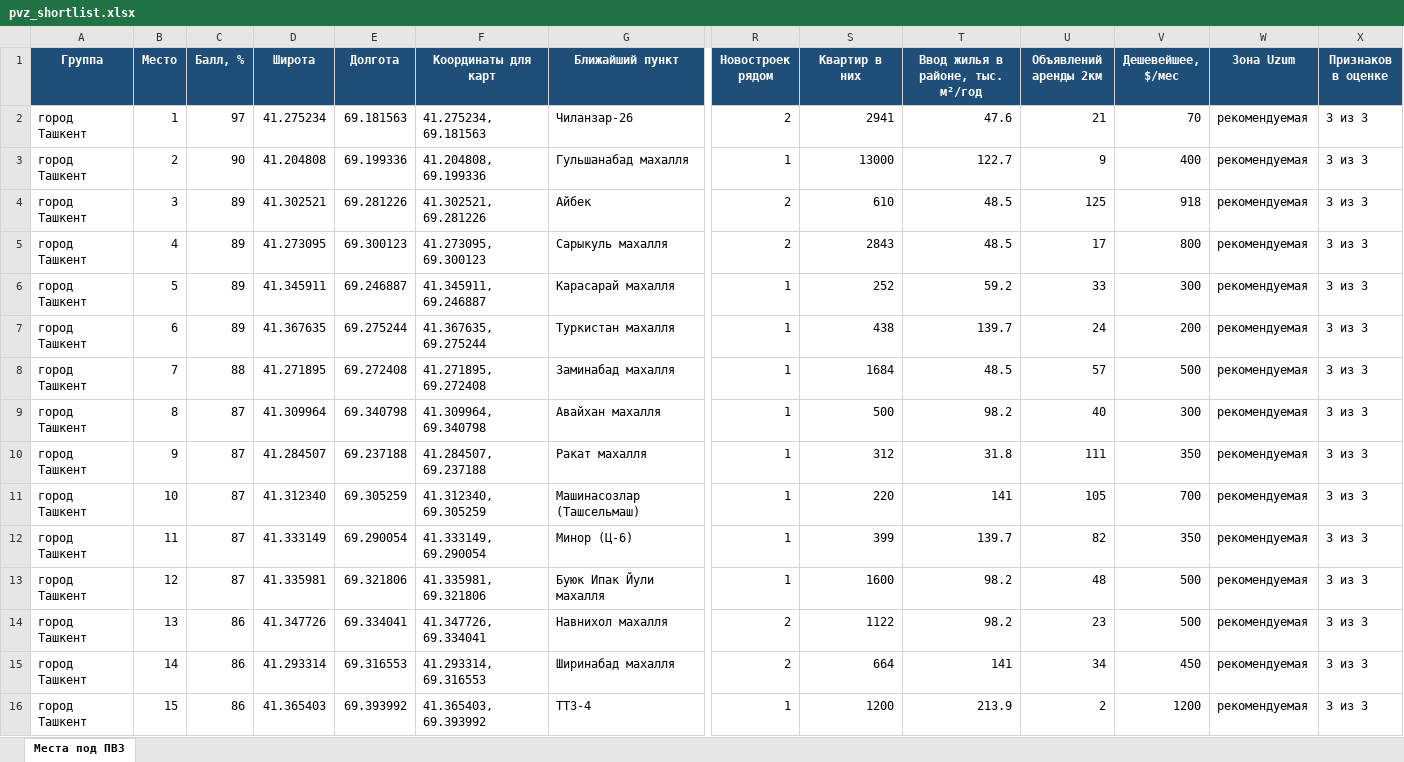
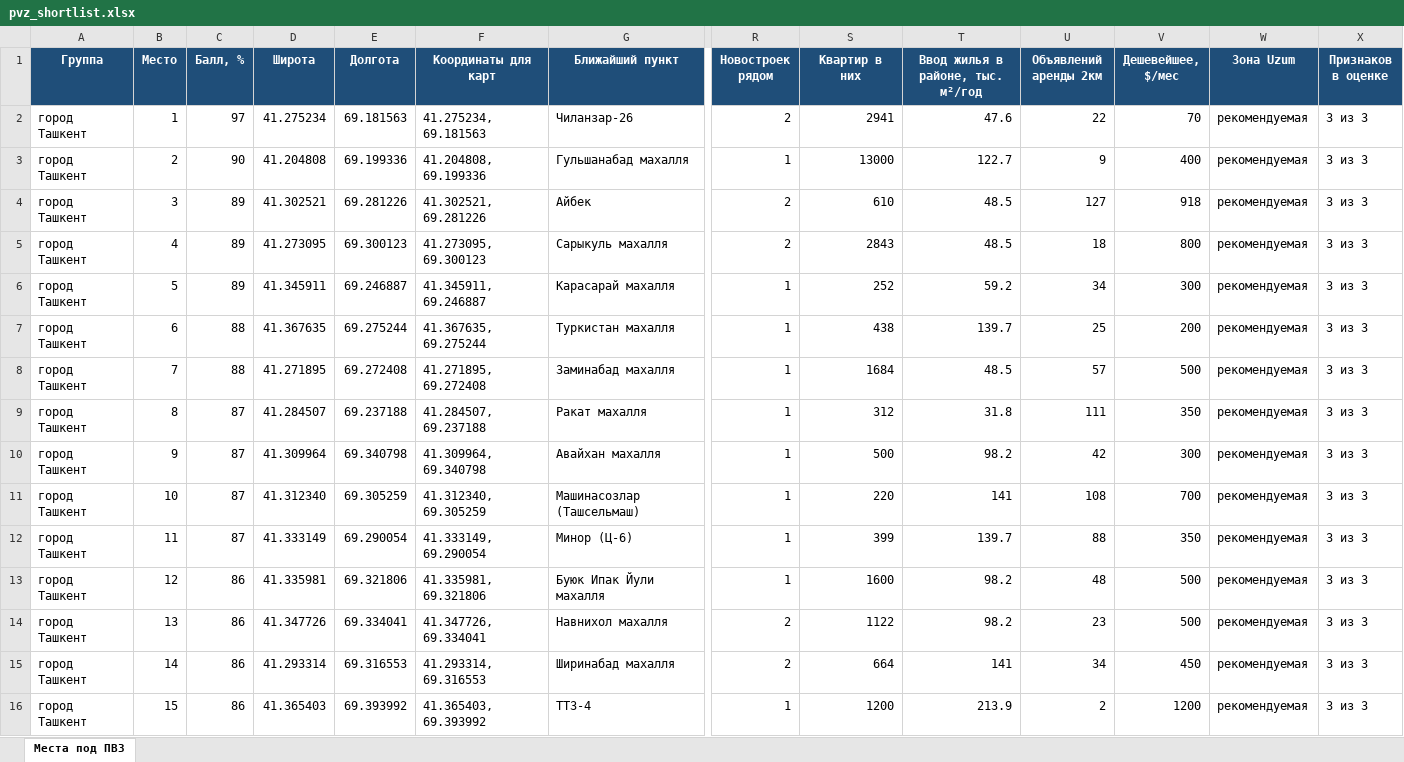
Before and after one commit to ivankorotaev777/map-, an Excel workbook: data/pvz_shortlist.xlsx, sheet Места под ПВЗ, drawn as a sheet; only a part is shown, gaps mark what is left out; values as stored, in another font and other column widths than the file's, no borders; removed rows and columns are numbered as before the commit, all else as after; rows hold the shown columns only; the diff covers the shown part only; the diff names each change by its address in the sheet, - before the commit and + after, or states it on an @@ line.

```diff
--- a/data/pvz_shortlist.xlsx (sheet Места под ПВЗ)
+++ b/data/pvz_shortlist.xlsx (sheet Места под ПВЗ)
-U2 (Объявлений аренды 2км): 21
+U2 (Объявлений аренды 2км): 22
-U4 (Объявлений аренды 2км): 125
+U4 (Объявлений аренды 2км): 127
-U5 (Объявлений аренды 2км): 17
+U5 (Объявлений аренды 2км): 18
-U6 (Объявлений аренды 2км): 33
+U6 (Объявлений аренды 2км): 34
-C7 (Балл, %): 89
+C7 (Балл, %): 88
-U7 (Объявлений аренды 2км): 24
+U7 (Объявлений аренды 2км): 25
-row 9: город Ташкент | 8 | 87 | 41.309964 | 69.340798 | 41.309964, 69.340798 | Авайхан махалля | 1 | 500 | 98.2 | 40 | 300 | рекомендуемая | 3 из 3
-B9 (Место): 9
+B9 (Место): 8
+row 10: город Ташкент | 9 | 87 | 41.309964 | 69.340798 | 41.309964, 69.340798 | Авайхан махалля | 1 | 500 | 98.2 | 42 | 300 | рекомендуемая | 3 из 3
-U11 (Объявлений аренды 2км): 105
+U11 (Объявлений аренды 2км): 108
-U12 (Объявлений аренды 2км): 82
+U12 (Объявлений аренды 2км): 88
-C13 (Балл, %): 87
+C13 (Балл, %): 86
```
Also changed, not shown: 11 added rows, 11 removed rows and 191 edited cells elsewhere in this sheet, data/competitor_gaps.xlsx, data/zhk_registry.xlsx, 5 other files.
